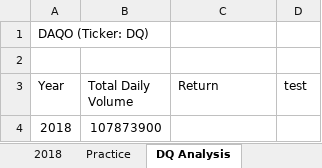
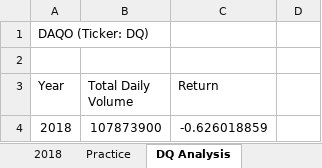
Before and after one commit to arjunkannawar/Stock-analysis, an Excel workbook: green_stocks.xlsm, sheet DQ Analysis, drawn as a sheet; values as stored, in another font and other column widths than the file's, no borders; the diff names each change by its address in the sheet, - before the commit and + after, or states it on an @@ line.

Commit message:
Add files via upload

```diff
--- a/green_stocks.xlsm (sheet DQ Analysis)
+++ b/green_stocks.xlsm (sheet DQ Analysis)
-D3: test
+D3: (empty)
-C4 (Return): (empty)
+C4 (Return): -0.626018859
```
Also changed, not shown: other sheet tabs.
